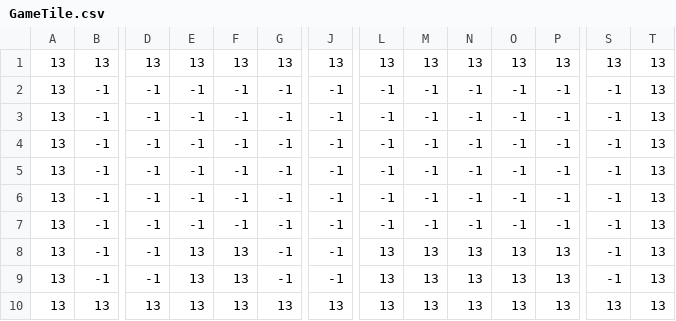
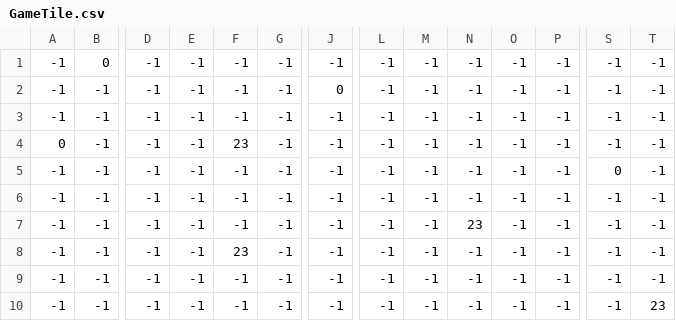
Before and after one commit to ttpham0111/cmpe202-batman, a CSV file: Game_Files/assets/GameTile.csv, drawn as a sheet; only a part is shown, gaps mark what is left out; removed rows and columns are numbered as before the commit, all else as after; rows hold the shown columns only; the diff names each change by its address in the sheet, - before the commit and + after, or states it on an @@ line.

Commit message:
obstacles and coins added in the game

```diff
--- a/Game_Files/assets/GameTile.csv
+++ b/Game_Files/assets/GameTile.csv
-row 1: 13 | 13 | 13 | 13 | 13 | 13 | 13 | 13 | 13 | 13 | 13 | 13 | 13 | 13
+row 1: -1 | 0 | -1 | -1 | -1 | -1 | -1 | -1 | -1 | -1 | -1 | -1 | -1 | -1
-A2:A3: 13
+A2:A3: -1
-J2: -1
+J2: 0
-T2:T9: 13
+T2:T9: -1
-A4: 13
+A4: 0
-F4: -1
+F4: 23
-A5:A9: 13
+A5:A9: -1
-S5: -1
+S5: 0
-N7: -1
+N7: 23
-E8:E9: 13
+E8:E9: -1
-F8: 13
+F8: 23
-L8:L9: 13
+L8:L9: -1
-M8:M9: 13
+M8:M9: -1
-N8:N9: 13
+N8:N9: -1
-O8:O9: 13
+O8:O9: -1
-P8:P9: 13
+P8:P9: -1
-F9: 13
+F9: -1
-row 10: 13 | 13 | 13 | 13 | 13 | 13 | 13 | 13 | 13 | 13 | 13 | 13 | 13 | 13
+row 10: -1 | -1 | -1 | -1 | -1 | -1 | -1 | -1 | -1 | -1 | -1 | -1 | -1 | 23
```
Also changed, not shown: 10 other files.
